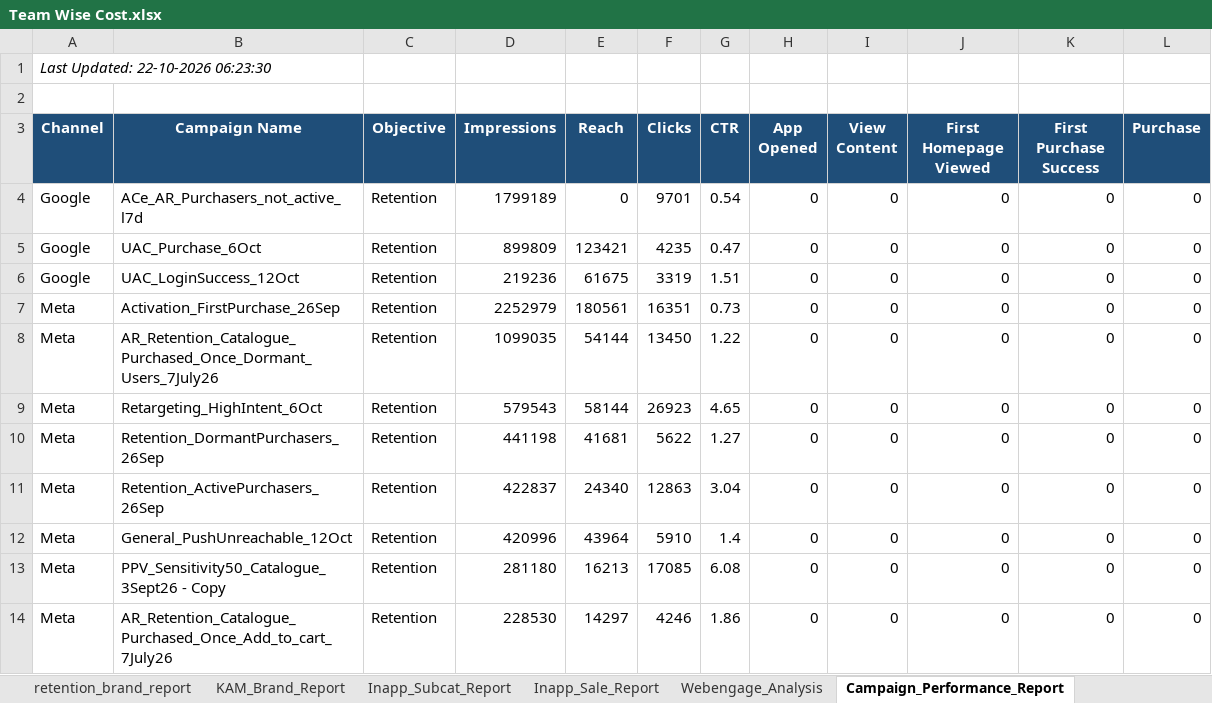
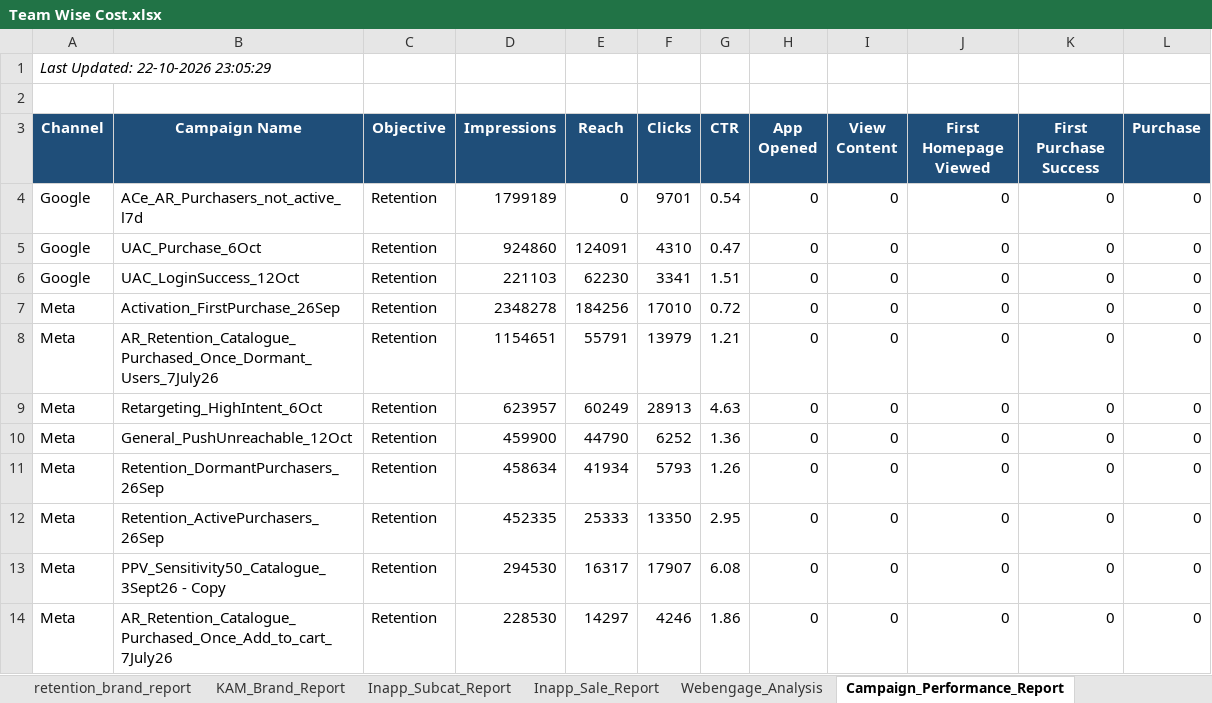
Before and after one commit to ankitbk-gm/auto_ads_report_bot, an Excel workbook: reports/Team Wise Cost.xlsx, sheet Campaign_Performance_Report, drawn as a sheet; only a part is shown; values as stored, in another font and other column widths than the file's, no borders; removed rows and columns are numbered as before the commit, all else as after; the diff covers the shown part only; the diff names each change by its address in the sheet, - before the commit and + after, or states it on an @@ line.

```diff
--- a/reports/Team Wise Cost.xlsx (sheet Campaign_Performance_Report)
+++ b/reports/Team Wise Cost.xlsx (sheet Campaign_Performance_Report)
-A1 (Channel): Last Updated: 22-10-2026 06:23:30
+A1 (Channel): Last Updated: 22-10-2026 23:05:29
-D5 (Impressions): 899809
+D5 (Impressions): 924860
-E5 (Reach): 123421
+E5 (Reach): 124091
-F5 (Clicks): 4235
+F5 (Clicks): 4310
-D6 (Impressions): 219236
+D6 (Impressions): 221103
-E6 (Reach): 61675
+E6 (Reach): 62230
-F6 (Clicks): 3319
+F6 (Clicks): 3341
-D7 (Impressions): 2252979
+D7 (Impressions): 2348278
-E7 (Reach): 180561
+E7 (Reach): 184256
-F7 (Clicks): 16351
+F7 (Clicks): 17010
-G7 (CTR): 0.73
+G7 (CTR): 0.72
-D8 (Impressions): 1099035
+D8 (Impressions): 1154651
-E8 (Reach): 54144
+E8 (Reach): 55791
-F8 (Clicks): 13450
+F8 (Clicks): 13979
-G8 (CTR): 1.22
+G8 (CTR): 1.21
-D9 (Impressions): 579543
+D9 (Impressions): 623957
-E9 (Reach): 58144
+E9 (Reach): 60249
-F9 (Clicks): 26923
+F9 (Clicks): 28913
-G9 (CTR): 4.65
+G9 (CTR): 4.63
+row 10: Meta | General_PushUnreachable_12Oct | Retention | 459900 | 44790 | 6252 | 1.36 | 0 | 0 | 0 | 0 | 0
-D11 (Impressions): 441198
+D11 (Impressions): 458634
-E11 (Reach): 41681
+E11 (Reach): 41934
-F11 (Clicks): 5622
+F11 (Clicks): 5793
-G11 (CTR): 1.27
+G11 (CTR): 1.26
-D12 (Impressions): 422837
+D12 (Impressions): 452335
-E12 (Reach): 24340
+E12 (Reach): 25333
-F12 (Clicks): 12863
+F12 (Clicks): 13350
-G12 (CTR): 3.04
+G12 (CTR): 2.95
-row 12: Meta | General_PushUnreachable_12Oct | Retention | 420996 | 43964 | 5910 | 1.4 | 0 | 0 | 0 | 0 | 0
-D13 (Impressions): 281180
+D13 (Impressions): 294530
-E13 (Reach): 16213
+E13 (Reach): 16317
-F13 (Clicks): 17085
+F13 (Clicks): 17907
```
Also changed, not shown: 12 edited cells elsewhere in this sheet, sheet retention_brand_report, sheet Team Wise Cost, sheet Onboarding_report, sheet KAM_Brand_Report, sheet Inapp_Sale_Report, sheet Inapp_Subcat_Report, 1 more sheet.
